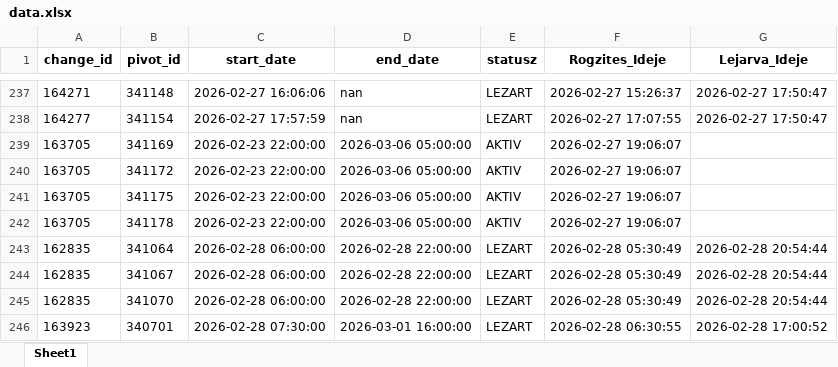
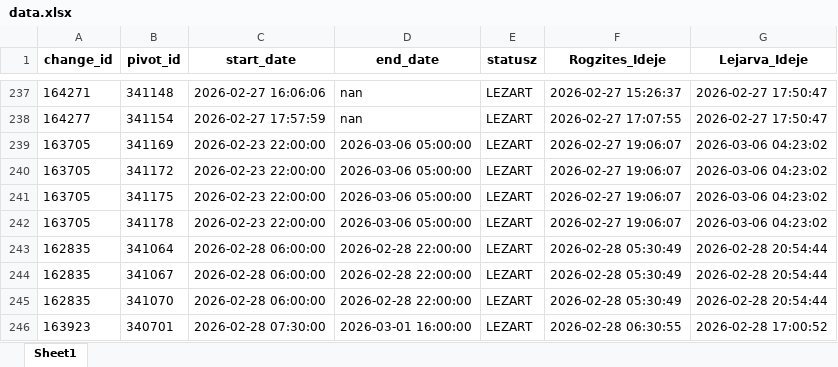
Before and after one commit to zoltanfarkasnemeth/BKK, an Excel workbook: data.xlsx, sheet Sheet1, drawn as a sheet; only a part is shown, gaps mark what is left out; values as stored, in another font and other column widths than the file's, no borders; the diff names each change by its address in the sheet, - before the commit and + after, or states it on an @@ line.

```diff
--- a/data.xlsx (sheet Sheet1)
+++ b/data.xlsx (sheet Sheet1)
-E239:E242 (statusz): AKTIV
+E239:E242 (statusz): LEZART
-G239:G242 (Lejarva_Ideje): (empty)
+G239:G242 (Lejarva_Ideje): 2026-03-06 04:23:02
```
